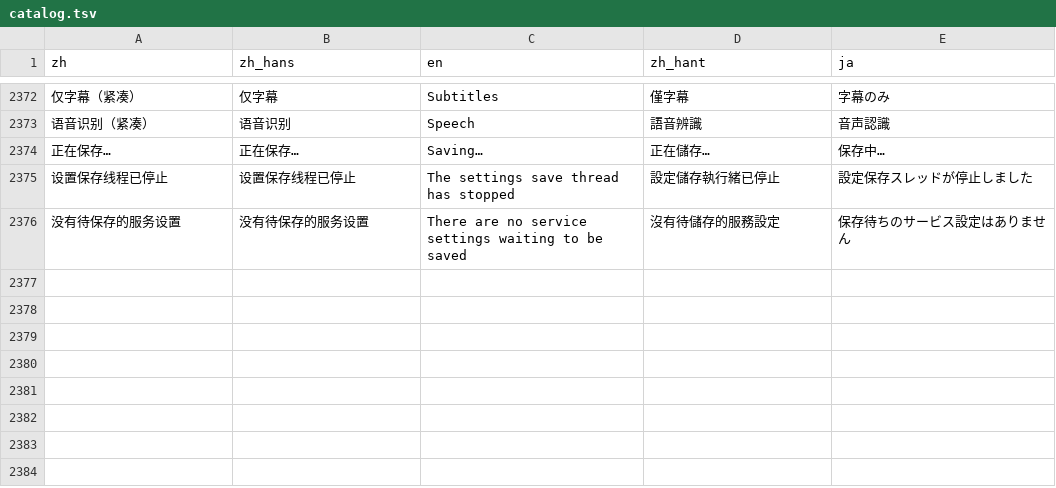
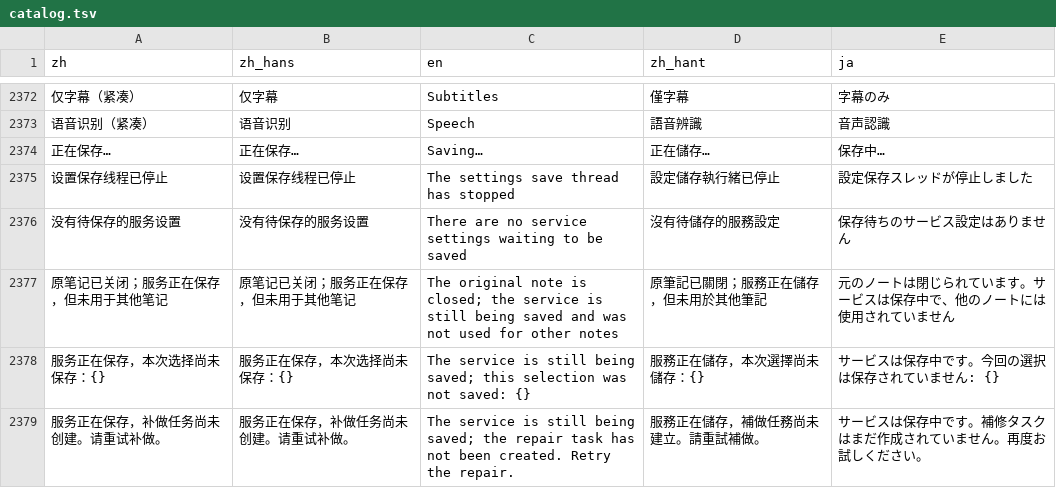
Before and after one commit to 3ae3ae/notepipe, a TSV file: i18n/catalog.tsv, drawn as a sheet; only a part is shown, gaps mark what is left out; the diff names each change by its address in the sheet, - before the commit and + after, or states it on an @@ line.

Commit message:
desktop: localize service save progress

```diff
--- a/i18n/catalog.tsv
+++ b/i18n/catalog.tsv
+row 2377: 原笔记已关闭；服务正在保存，但未用于其他笔记 | 原笔记已关闭；服务正在保存，但未用于其他笔记 | The original note is closed; the service is still being saved and was not used for other notes | 原筆記已關閉；服務正在儲存，但未用於其他筆記 | 元のノートは閉じられています。サービスは保存中で、他のノートには使用されていません
+row 2378: 服务正在保存，本次选择尚未保存：{} | 服务正在保存，本次选择尚未保存：{} | The service is still being saved; this selection was not saved: {} | 服務正在儲存，本次選擇尚未儲存：{} | サービスは保存中です。今回の選択は保存されていません: {}
+row 2379: 服务正在保存，补做任务尚未创建。请重试补做。 | 服务正在保存，补做任务尚未创建。请重试补做。 | The service is still being saved; the repair task has not been created. Retry the repair. | 服務正在儲存，補做任務尚未建立。請重試補做。 | サービスは保存中です。補修タスクはまだ作成されていません。再度お試しください。
```
Also changed, not shown: 2 other files.
